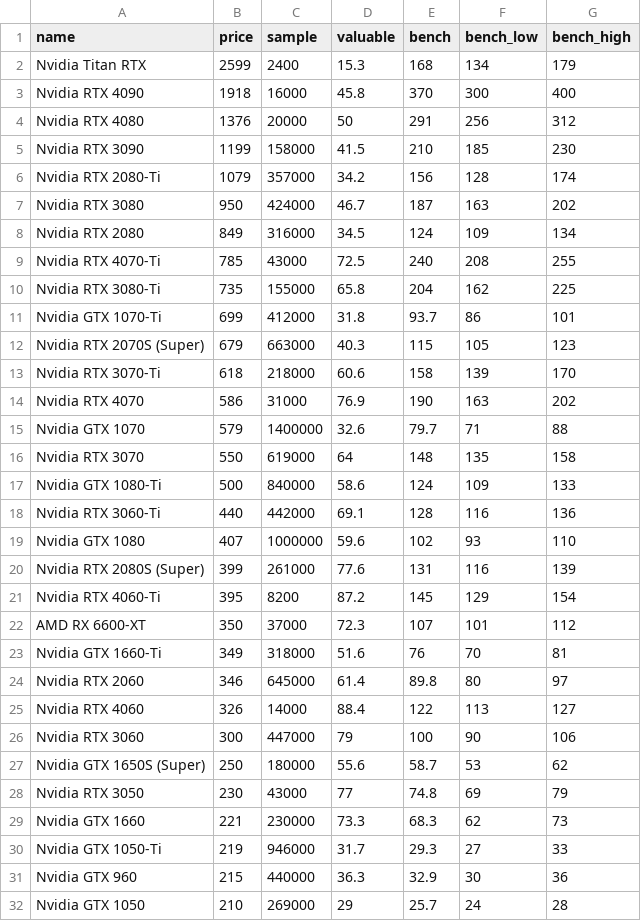
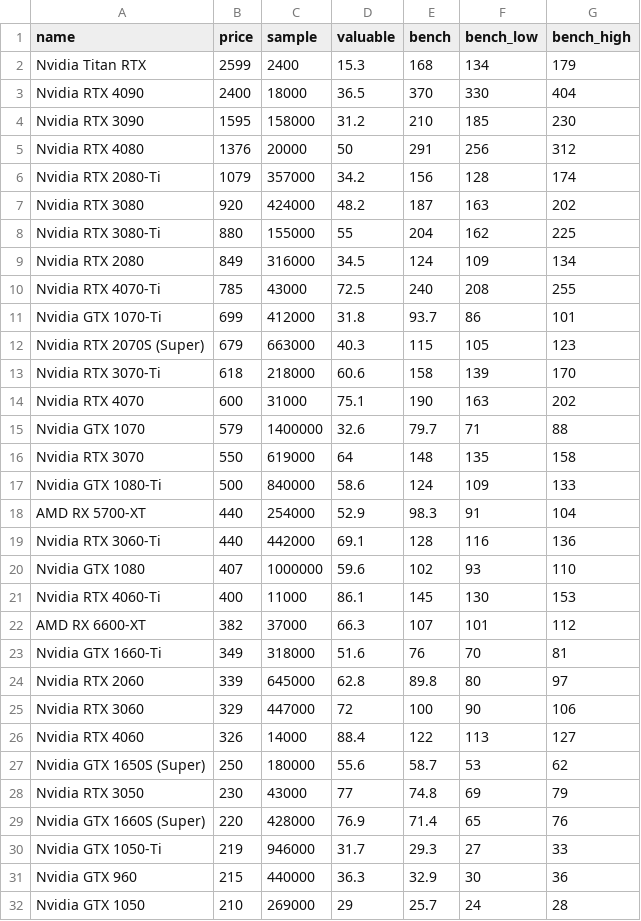
Before and after one commit to ShaokangJiang/CSE-203B-crapping, a CSV file: data/gpu.csv, drawn as a sheet; only a part is shown; the diff covers the shown part only.

```diff
--- a/data/gpu.csv
+++ b/data/gpu.csv
@@ -2,10 +2,10 @@ name,price,sample,valuable,bench,bench_low,bench_high
 Nvidia Titan RTX,2599,2400,15.3,168,134,179
-Nvidia RTX 4090,1918,16000,45.8,370,300,400
+Nvidia RTX 4090,2400,18000,36.5,370,330,404
+Nvidia RTX 3090,1595,158000,31.2,210,185,230
 Nvidia RTX 4080,1376,20000,50,291,256,312
-Nvidia RTX 3090,1199,158000,41.5,210,185,230
 Nvidia RTX 2080-Ti,1079,357000,34.2,156,128,174
-Nvidia RTX 3080,950,424000,46.7,187,163,202
+Nvidia RTX 3080,920,424000,48.2,187,163,202
+Nvidia RTX 3080-Ti,880,155000,55,204,162,225
 Nvidia RTX 2080,849,316000,34.5,124,109,134
 Nvidia RTX 4070-Ti,785,43000,72.5,240,208,255
-Nvidia RTX 3080-Ti,735,155000,65.8,204,162,225
 Nvidia GTX 1070-Ti,699,412000,31.8,93.7,86,101
@@ -13,3 +13,3 @@ Nvidia RTX 2070S (Super),679,663000,40.3,115,105,123
 Nvidia RTX 3070-Ti,618,218000,60.6,158,139,170
-Nvidia RTX 4070,586,31000,76.9,190,163,202
+Nvidia RTX 4070,600,31000,75.1,190,163,202
 Nvidia GTX 1070,579,1400000,32.6,79.7,71,88
@@ -17,14 +17,14 @@ Nvidia RTX 3070,550,619000,64,148,135,158
 Nvidia GTX 1080-Ti,500,840000,58.6,124,109,133
+AMD RX 5700-XT,440,254000,52.9,98.3,91,104
 Nvidia RTX 3060-Ti,440,442000,69.1,128,116,136
 Nvidia GTX 1080,407,1000000,59.6,102,93,110
-Nvidia RTX 2080S (Super),399,261000,77.6,131,116,139
-Nvidia RTX 4060-Ti,395,8200,87.2,145,129,154
-AMD RX 6600-XT,350,37000,72.3,107,101,112
+Nvidia RTX 4060-Ti,400,11000,86.1,145,130,153
+AMD RX 6600-XT,382,37000,66.3,107,101,112
 Nvidia GTX 1660-Ti,349,318000,51.6,76,70,81
-Nvidia RTX 2060,346,645000,61.4,89.8,80,97
+Nvidia RTX 2060,339,645000,62.8,89.8,80,97
+Nvidia RTX 3060,329,447000,72,100,90,106
 Nvidia RTX 4060,326,14000,88.4,122,113,127
-Nvidia RTX 3060,300,447000,79,100,90,106
 Nvidia GTX 1650S (Super),250,180000,55.6,58.7,53,62
 Nvidia RTX 3050,230,43000,77,74.8,69,79
-Nvidia GTX 1660,221,230000,73.3,68.3,62,73
+Nvidia GTX 1660S (Super),220,428000,76.9,71.4,65,76
 Nvidia GTX 1050-Ti,219,946000,31.7,29.3,27,33
```
Also changed, not shown: 1 added row, 1 removed row and 2 edited cells elsewhere in this file, data/cpu.csv, data/hdd.csv, 2 other files.
